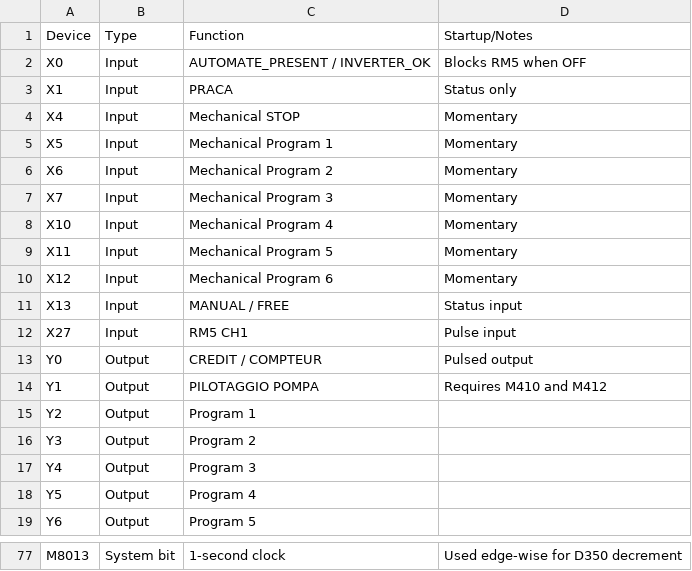
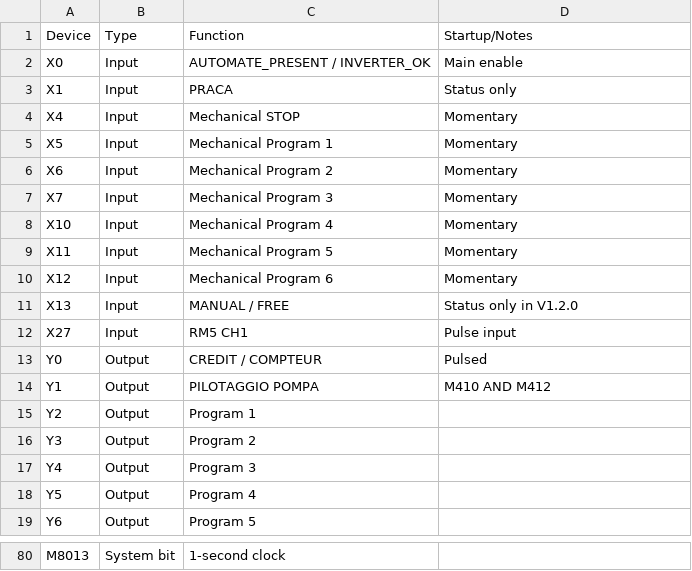
Before and after one commit to RobertRupa/PLC_HMI_PITSTART, a CSV file: plc/DEVICE_MAP.csv, drawn as a sheet; only a part is shown, gaps mark what is left out; addresses are those after the commit; the diff covers the shown part only; the diff names each change by its address in the sheet, - before the commit and + after, or states it on an @@ line.

```diff
--- a/plc/DEVICE_MAP.csv
+++ b/plc/DEVICE_MAP.csv
-D2 (Startup/Notes): Blocks RM5 when OFF
+D2 (Startup/Notes): Main enable
-D11 (Startup/Notes): Status input
+D11 (Startup/Notes): Status only in V1.2.0
-D13 (Startup/Notes): Pulsed output
+D13 (Startup/Notes): Pulsed
-D14 (Startup/Notes): Requires M410 and M412
+D14 (Startup/Notes): M410 AND M412
-D80 (Startup/Notes): Used edge-wise for D350 decrement
+D80 (Startup/Notes): (empty)
```
Also changed, not shown: 11 added rows, 8 removed rows, 1 moved row and 38 edited cells elsewhere in this file.
